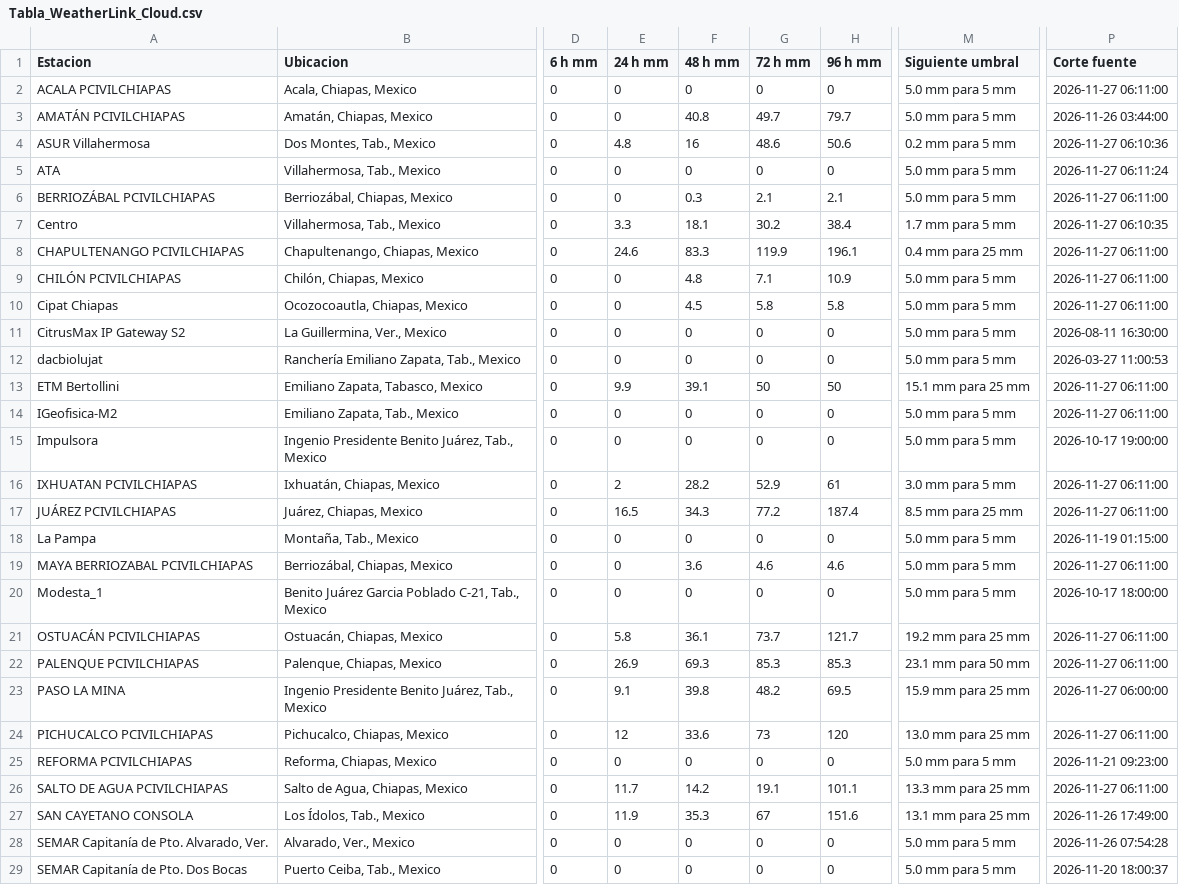
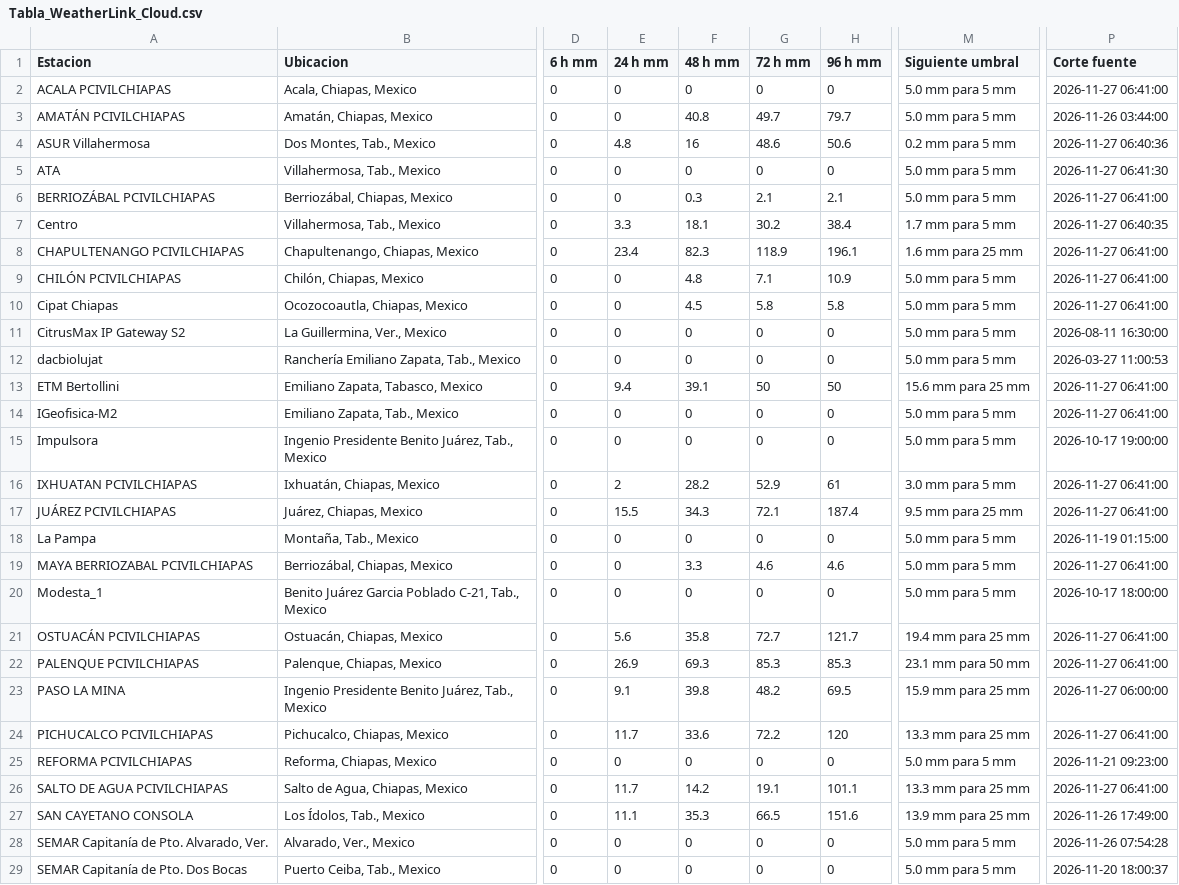
Before and after one commit to SISTEMAPCTAB/Agente-Hidrometeorologico-Cloud, a CSV file: data/weatherlink/Tabla_WeatherLink_Cloud.csv, drawn as a sheet; only a part is shown, gaps mark what is left out; the diff covers the shown part only; the diff names each change by its address in the sheet, - before the commit and + after, or states it on an @@ line.

```diff
--- a/data/weatherlink/Tabla_WeatherLink_Cloud.csv
+++ b/data/weatherlink/Tabla_WeatherLink_Cloud.csv
-P2 (Corte fuente): 2026-11-27 06:11:00
+P2 (Corte fuente): 2026-11-27 06:41:00
-P4 (Corte fuente): 2026-11-27 06:10:36
+P4 (Corte fuente): 2026-11-27 06:40:36
-P5 (Corte fuente): 2026-11-27 06:11:24
+P5 (Corte fuente): 2026-11-27 06:41:30
-P6 (Corte fuente): 2026-11-27 06:11:00
+P6 (Corte fuente): 2026-11-27 06:41:00
-P7 (Corte fuente): 2026-11-27 06:10:35
+P7 (Corte fuente): 2026-11-27 06:40:35
-E8 (24 h mm): 24.6
+E8 (24 h mm): 23.4
-F8 (48 h mm): 83.3
+F8 (48 h mm): 82.3
-G8 (72 h mm): 119.9
+G8 (72 h mm): 118.9
-M8 (Siguiente umbral): 0.4 mm para 25 mm
+M8 (Siguiente umbral): 1.6 mm para 25 mm
-P8:P10 (Corte fuente): 2026-11-27 06:11:00
+P8:P10 (Corte fuente): 2026-11-27 06:41:00
-E13 (24 h mm): 9.9
+E13 (24 h mm): 9.4
-M13 (Siguiente umbral): 15.1 mm para 25 mm
+M13 (Siguiente umbral): 15.6 mm para 25 mm
-P13:P14 (Corte fuente): 2026-11-27 06:11:00
+P13:P14 (Corte fuente): 2026-11-27 06:41:00
-P16:P17 (Corte fuente): 2026-11-27 06:11:00
+P16:P17 (Corte fuente): 2026-11-27 06:41:00
-E17 (24 h mm): 16.5
+E17 (24 h mm): 15.5
-G17 (72 h mm): 77.2
+G17 (72 h mm): 72.1
-M17 (Siguiente umbral): 8.5 mm para 25 mm
+M17 (Siguiente umbral): 9.5 mm para 25 mm
-F19 (48 h mm): 3.6
+F19 (48 h mm): 3.3
-P19 (Corte fuente): 2026-11-27 06:11:00
+P19 (Corte fuente): 2026-11-27 06:41:00
-E21 (24 h mm): 5.8
+E21 (24 h mm): 5.6
-F21 (48 h mm): 36.1
+F21 (48 h mm): 35.8
-G21 (72 h mm): 73.7
+G21 (72 h mm): 72.7
-M21 (Siguiente umbral): 19.2 mm para 25 mm
+M21 (Siguiente umbral): 19.4 mm para 25 mm
-P21:P22 (Corte fuente): 2026-11-27 06:11:00
+P21:P22 (Corte fuente): 2026-11-27 06:41:00
-E24 (24 h mm): 12
+E24 (24 h mm): 11.7
-G24 (72 h mm): 73
+G24 (72 h mm): 72.2
-M24 (Siguiente umbral): 13.0 mm para 25 mm
+M24 (Siguiente umbral): 13.3 mm para 25 mm
-P24 (Corte fuente): 2026-11-27 06:11:00
+P24 (Corte fuente): 2026-11-27 06:41:00
-P26 (Corte fuente): 2026-11-27 06:11:00
+P26 (Corte fuente): 2026-11-27 06:41:00
-E27 (24 h mm): 11.9
+E27 (24 h mm): 11.1
-G27 (72 h mm): 67
+G27 (72 h mm): 66.5
-M27 (Siguiente umbral): 13.1 mm para 25 mm
+M27 (Siguiente umbral): 13.9 mm para 25 mm
```
Also changed, not shown: 5 edited cells elsewhere in this file, 7 other files.
